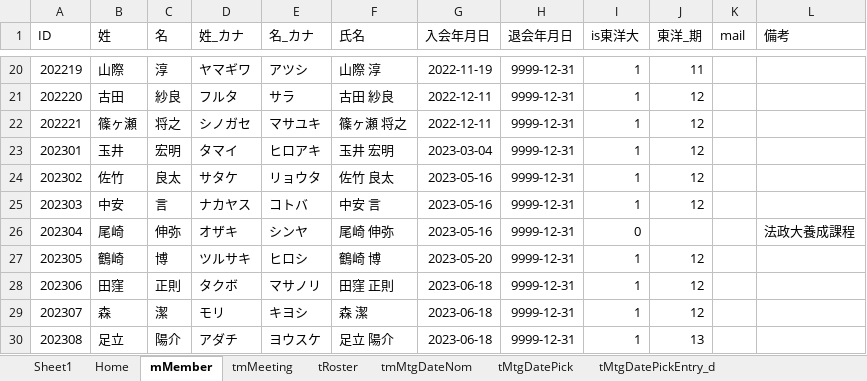
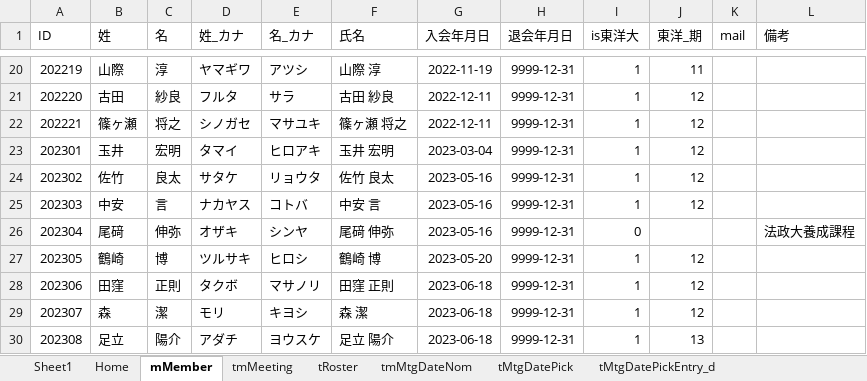
Before and after one commit to iwao-synapse/TDSSG_MGMT, an Excel workbook: system/tdssg_mgmt.xlsm, sheet mMember, drawn as a sheet; only a part is shown, gaps mark what is left out; values as stored, in another font and other column widths than the file's, no borders; table styles not drawn; the diff names each change by its address in the sheet, - before the commit and + after, or states it on an @@ line.

```diff
--- a/system/tdssg_mgmt.xlsm (sheet mMember)
+++ b/system/tdssg_mgmt.xlsm (sheet mMember)
-B26 (姓): 尾崎
+B26 (姓): 尾𥔎
-F26 (氏名): 尾崎 伸弥
+F26 (氏名): 尾𥔎 伸弥
```
Also changed, not shown: sheet tRoster, 1 other file.
